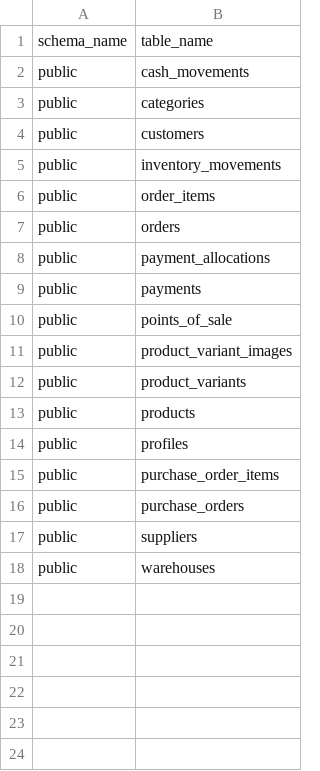
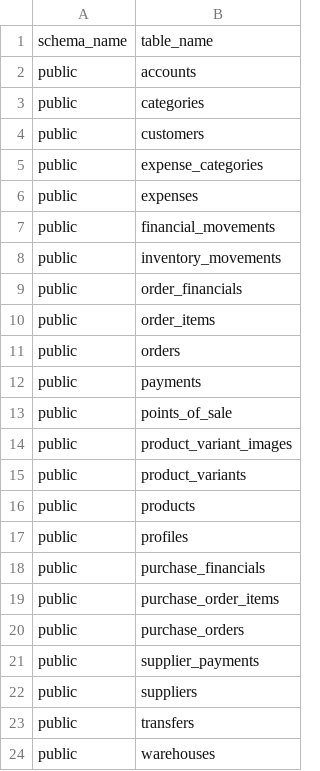
Before and after one commit to sebasfarias08/JYPTrendApp, a CSV file: docs/supabase_dump/Supabase Snippet 02-Tablas del esquema public.csv, drawn as a sheet.

```diff
--- a/docs/supabase_dump/Supabase Snippet 02-Tablas del esquema public.csv
+++ b/docs/supabase_dump/Supabase Snippet 02-Tablas del esquema public.csv
@@ -1,9 +1,12 @@
 schema_name,table_name
-public,cash_movements
+public,accounts
 public,categories
 public,customers
+public,expense_categories
+public,expenses
+public,financial_movements
 public,inventory_movements
+public,order_financials
 public,order_items
 public,orders
-public,payment_allocations
 public,payments
@@ -14,5 +17,8 @@ public,products
 public,profiles
+public,purchase_financials
 public,purchase_order_items
 public,purchase_orders
+public,supplier_payments
 public,suppliers
+public,transfers
 public,warehouses
```
Also changed, not shown: docs/supabase_dump/Supabase Snippet 04-Columnas (con nullability, defaults, identidad).csv, 4 other files.
